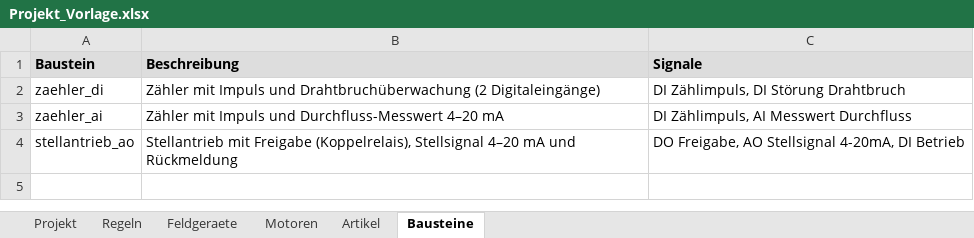
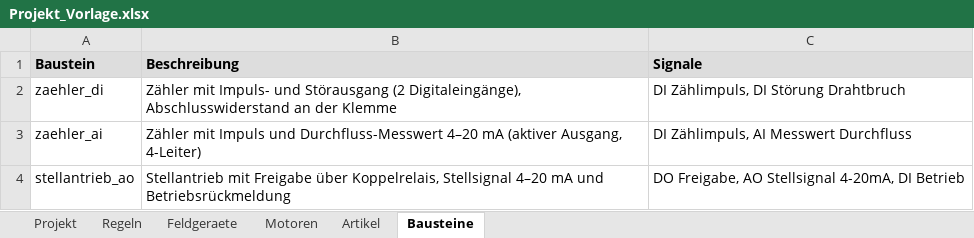
Before and after one commit to gokel2001-debug/Claude, an Excel workbook: schaltplan_generator/beispiele/Projekt_Vorlage.xlsx, sheet Bausteine, drawn as a sheet; values as stored, in another font and other column widths than the file's, no borders; the diff names each change by its address in the sheet, - before the commit and + after, or states it on an @@ line.

```diff
--- a/schaltplan_generator/beispiele/Projekt_Vorlage.xlsx (sheet Bausteine)
+++ b/schaltplan_generator/beispiele/Projekt_Vorlage.xlsx (sheet Bausteine)
-B2 (Beschreibung): Zähler mit Impuls und Drahtbruchüberwachung (2 Digitaleingänge)
+B2 (Beschreibung): Zähler mit Impuls- und Störausgang (2 Digitaleingänge), Abschlusswiderstand an der Klemme
-B3 (Beschreibung): …4–20 mA
+B3 (Beschreibung): …4–20 mA (aktiver Ausgang, 4-Leiter)
-B4 (Beschreibung): …mit Freigabe (Koppelrelais), Stellsignal 4–20 mA und Rückmeldung
+B4 (Beschreibung): …mit Freigabe über Koppelrelais, Stellsignal 4–20 mA und Betriebsrückmeldung
```
Also changed, not shown: sheet Artikel, 7 other files.
